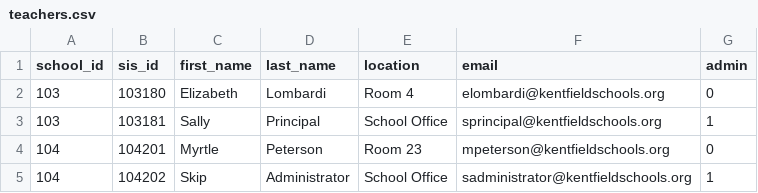
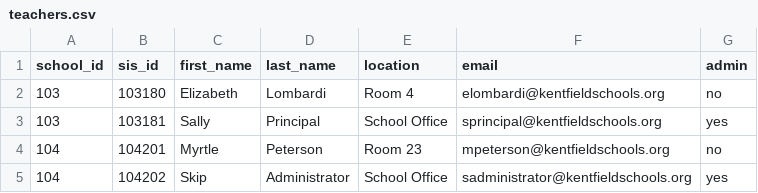
Before and after one commit to ksdtech/gae-conferences, a CSV file: app/static/examples/teachers.csv, drawn as a sheet.

```diff
--- a/app/static/examples/teachers.csv
+++ b/app/static/examples/teachers.csv
@@ -1,5 +1,5 @@
 school_id,sis_id,first_name,last_name,location,email,admin
-103,103180,Elizabeth,Lombardi,Room 4,elombardi@kentfieldschools.org,0
-103,103181,Sally,Principal,School Office,sprincipal@kentfieldschools.org,1
-104,104201,Myrtle,Peterson,Room 23,mpeterson@kentfieldschools.org,0
-104,104202,Skip,Administrator,School Office,sadministrator@kentfieldschools.org,1
+103,103180,Elizabeth,Lombardi,Room 4,elombardi@kentfieldschools.org,no
+103,103181,Sally,Principal,School Office,sprincipal@kentfieldschools.org,yes
+104,104201,Myrtle,Peterson,Room 23,mpeterson@kentfieldschools.org,no
+104,104202,Skip,Administrator,School Office,sadministrator@kentfieldschools.org,yes
```
Also changed, not shown: 6 other files.
